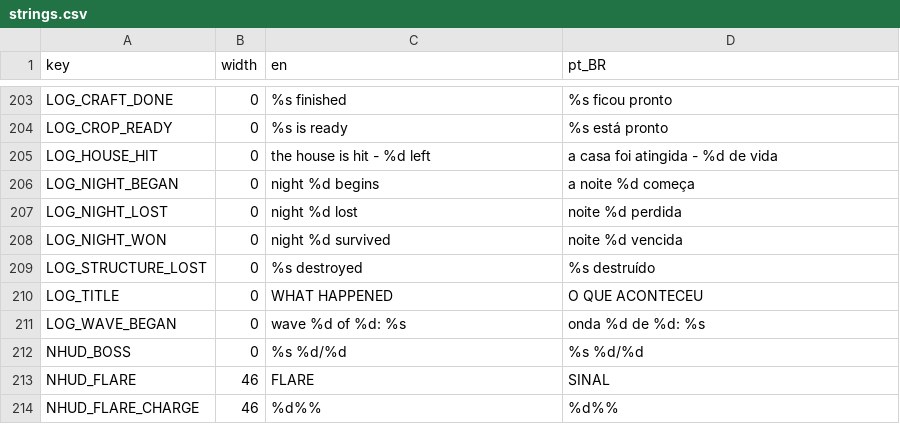
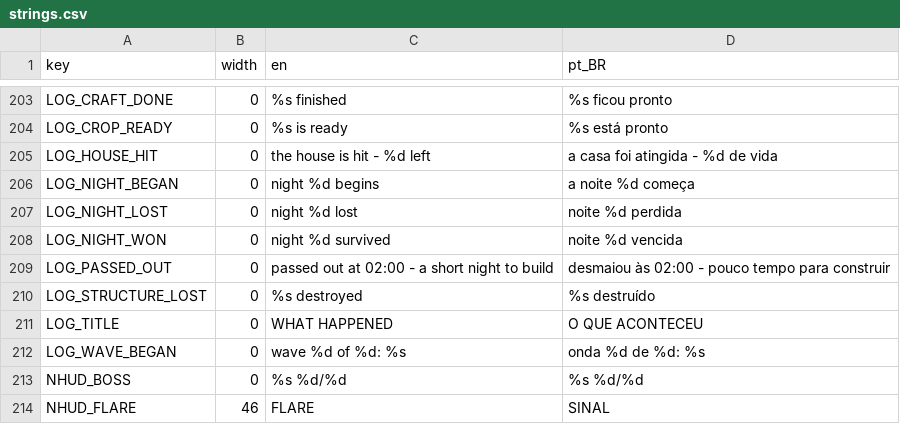
Before and after one commit to TiagoHelel/harvest_the_night, a CSV file: assets/locale/strings.csv, drawn as a sheet; only a part is shown, gaps mark what is left out; the shorter side is filled out with more unchanged rows; the diff names each change by its address in the sheet, - before the commit and + after, or states it on an @@ line.

```diff
--- a/assets/locale/strings.csv
+++ b/assets/locale/strings.csv
+row 209: LOG_PASSED_OUT | 0 | passed out at 02:00 - a short night to build | desmaiou às 02:00 - pouco tempo para construir
```
Also changed, not shown: 28 other files.
